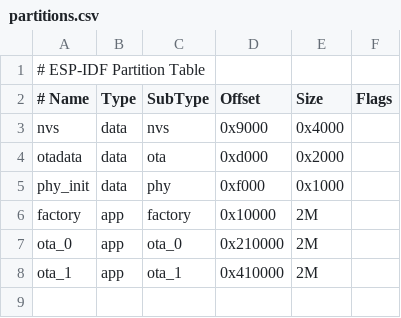
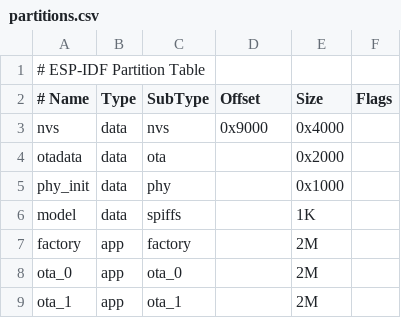
Before and after one commit to pvginkel/Intercom, a CSV file: partitions.csv, drawn as a sheet.

```diff
--- a/partitions.csv
+++ b/partitions.csv
@@ -3,6 +3,7 @@
 nvs,      data, nvs,     0x9000,  0x4000,
-otadata,  data, ota,     0xd000,  0x2000,
-phy_init, data, phy,     0xf000,  0x1000,
-factory,  app,  factory, 0x10000,  2M,
-ota_0,    app,  ota_0,   0x210000, 2M,
-ota_1,    app,  ota_1,   0x410000, 2M,
+otadata,  data, ota,     ,        0x2000,
+phy_init, data, phy,     ,        0x1000,
+model,    data, spiffs,  ,        1K,
+factory,  app,  factory, ,        2M,
+ota_0,    app,  ota_0,   ,        2M,
+ota_1,    app,  ota_1,   ,        2M,
```
Also changed, not shown: 7 other files.
